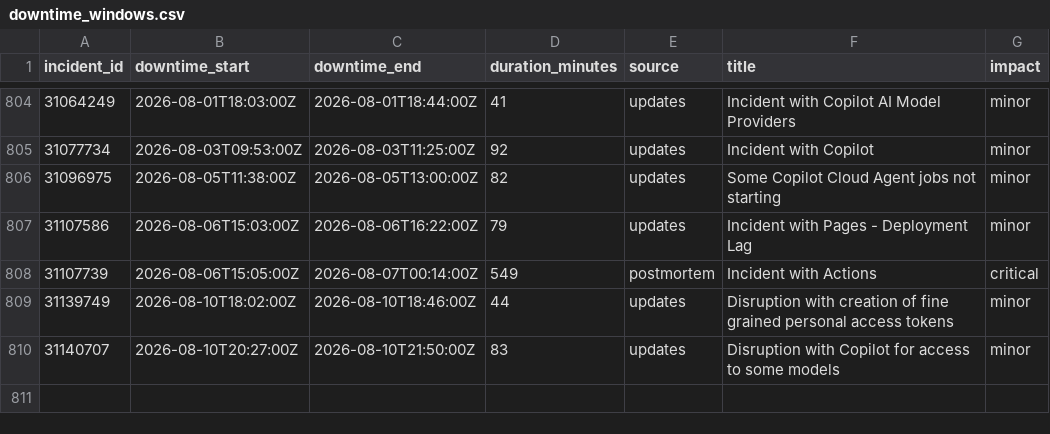
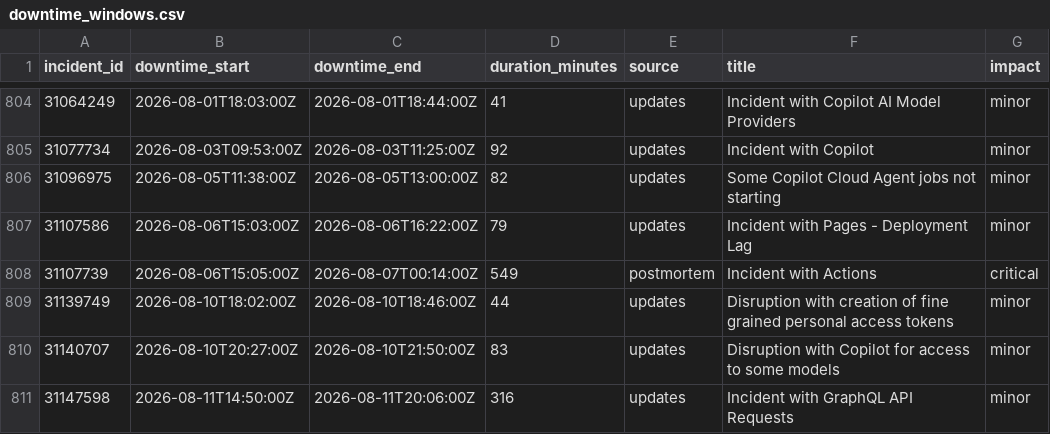
Before and after one commit to mrshu/github-statuses, a CSV file: parsed/downtime_windows.csv, drawn as a sheet; only a part is shown, gaps mark what is left out; the diff names each change by its address in the sheet, - before the commit and + after, or states it on an @@ line.

```diff
--- a/parsed/downtime_windows.csv
+++ b/parsed/downtime_windows.csv
+row 811: 31147598 | 2026-08-11T14:50:00Z | 2026-08-11T20:06:00Z | 316 | updates | Incident with GraphQL API Requests | minor
```
Also changed, not shown: parsed/segments.csv, 1 other file.
